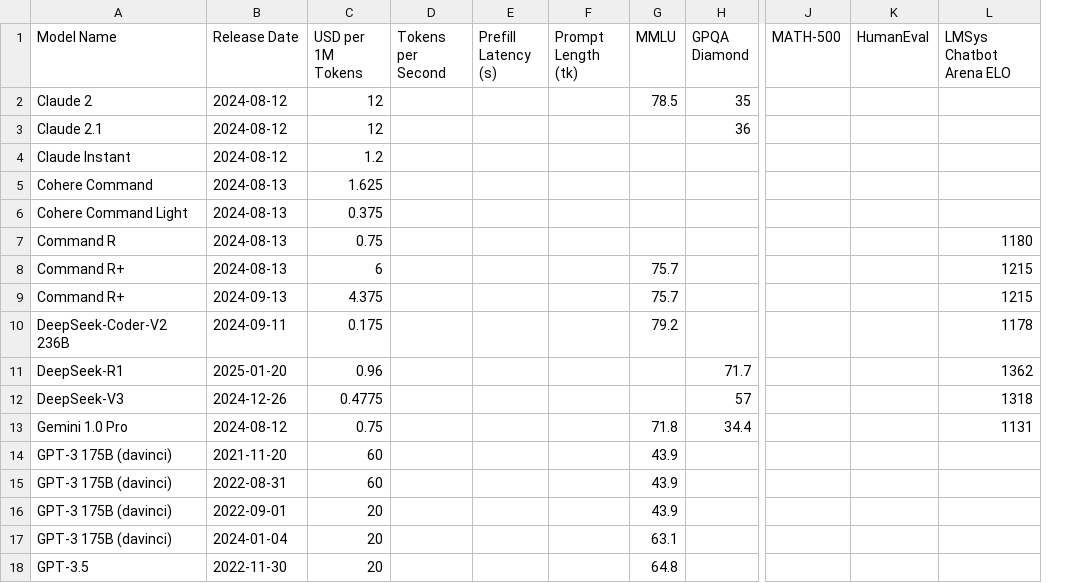
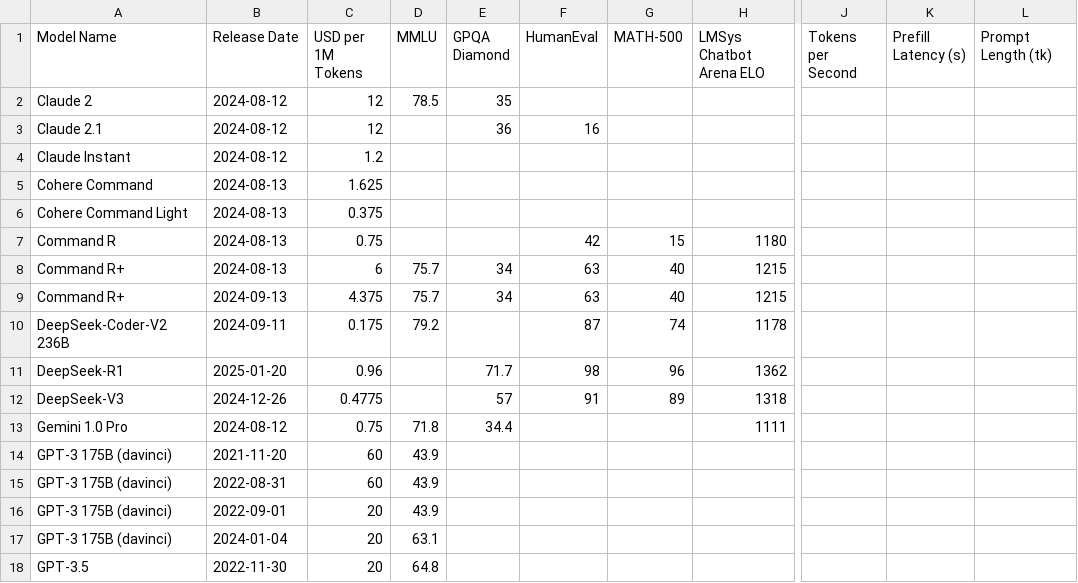
Before and after one commit to epoch-research/llm-benchmark-efficiency, a CSV file: data/epoch_ai_price_data_not_in_aa_with_benchmarks.csv, drawn as a sheet; only a part is shown, gaps mark what is left out; removed rows and columns are numbered as before the commit, all else as after; the diff covers the shown part only; the diff names each change by its address in the sheet, - before the commit and + after, or states it on an @@ line.

Commit message:
Data update - Exact release dates - Additional benchmark scores - Corrected benchmark scores

```diff
--- a/data/epoch_ai_price_data_not_in_aa_with_benchmarks.csv
+++ b/data/epoch_ai_price_data_not_in_aa_with_benchmarks.csv
-column D (Tokens per Second), empty
-column E (Prefill Latency (s)), empty
-column F (Prompt Length (tk)), empty
+column F (HumanEval), rows 3-12: 16 |  |  |  | 42 | 63 | 63 | 87 | 98 | 91
+column G (MATH-500), rows 7-12: 15 | 40 | 40 | 74 | 96 | 89
+column H (LMSys Chatbot Arena ELO), rows 7-13: 1180 | 1215 | 1215 | 1178 | 1362 | 1318 | 1111
-J1: MATH-500
+J1: Tokens per Second
-K1: HumanEval
+K1: Prefill Latency (s)
-L1: LMSys Chatbot Arena ELO
+L1: Prompt Length (tk)
-L7 (Prompt Length (tk)): 1180
+L7 (Prompt Length (tk)): (empty)
-E8:E9 (GPQA Diamond): (empty)
+E8:E9 (GPQA Diamond): 34
-L8:L9 (Prompt Length (tk)): 1215
+L8:L9 (Prompt Length (tk)): (empty)
-L10 (Prompt Length (tk)): 1178
+L10 (Prompt Length (tk)): (empty)
-L11 (Prompt Length (tk)): 1362
+L11 (Prompt Length (tk)): (empty)
-L12 (Prompt Length (tk)): 1318
+L12 (Prompt Length (tk)): (empty)
-L13 (Prompt Length (tk)): 1131
+L13 (Prompt Length (tk)): (empty)
```
Also changed, not shown: 3 added rows and 18 edited cells elsewhere in this file, data/aa_data_with_math5.csv, 1 other file.
